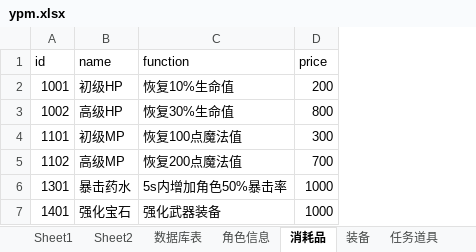
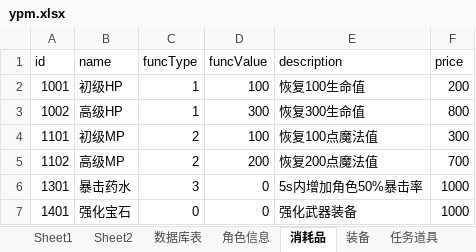
Before and after one commit to zzggg/YPMGame, an Excel workbook: ypm.xlsx, sheet 消耗品, drawn as a sheet; values as stored, in another font and other column widths than the file's, no borders; addresses are those after the commit; the diff names each change by its address in the sheet, - before the commit and + after, or states it on an @@ line.

```diff
--- a/ypm.xlsx (sheet 消耗品)
+++ b/ypm.xlsx (sheet 消耗品)
+column C (funcType), rows 2-7: 1 | 1 | 2 | 2 | 3 | 0
+column D (funcValue), rows 2-7: 100 | 300 | 100 | 200 | 0 | 0
-E1: function
+E1: description
-E2 (description): 恢复10%生命值
+E2 (description): 恢复100生命值
-E3 (description): 恢复30%生命值
+E3 (description): 恢复300生命值
```
Also changed, not shown: sheet 装备, sheet C技能, sheet B技能, sheet A技能, charts or pictures, 20 other files.
